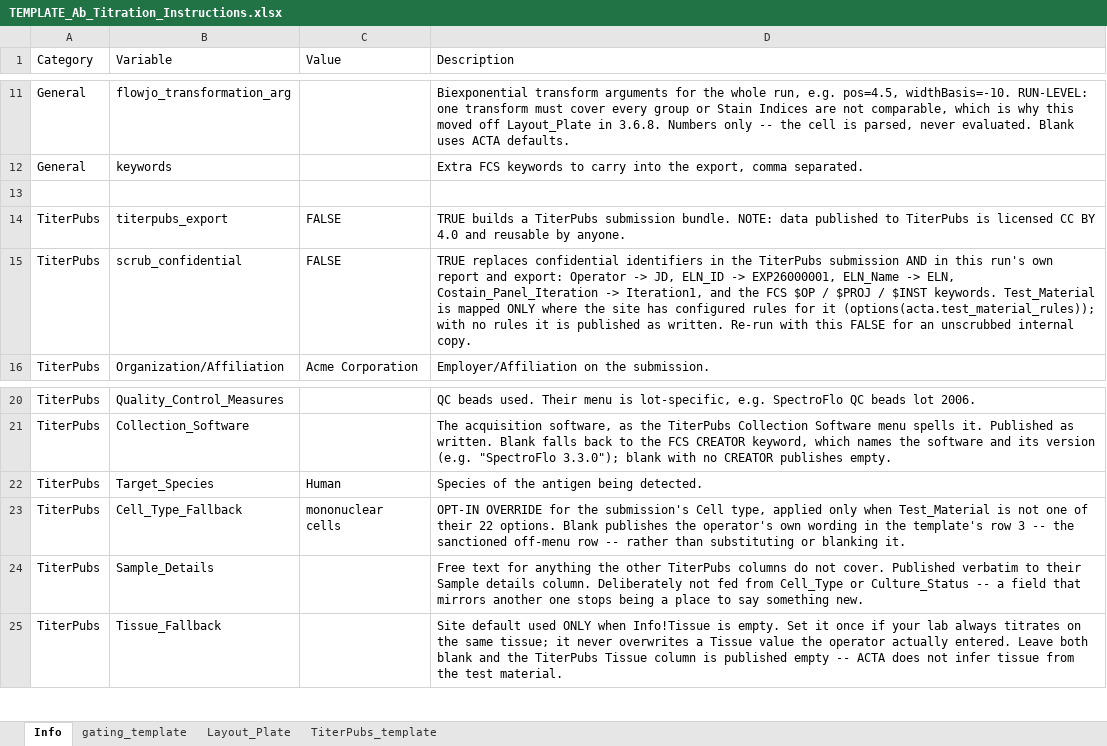
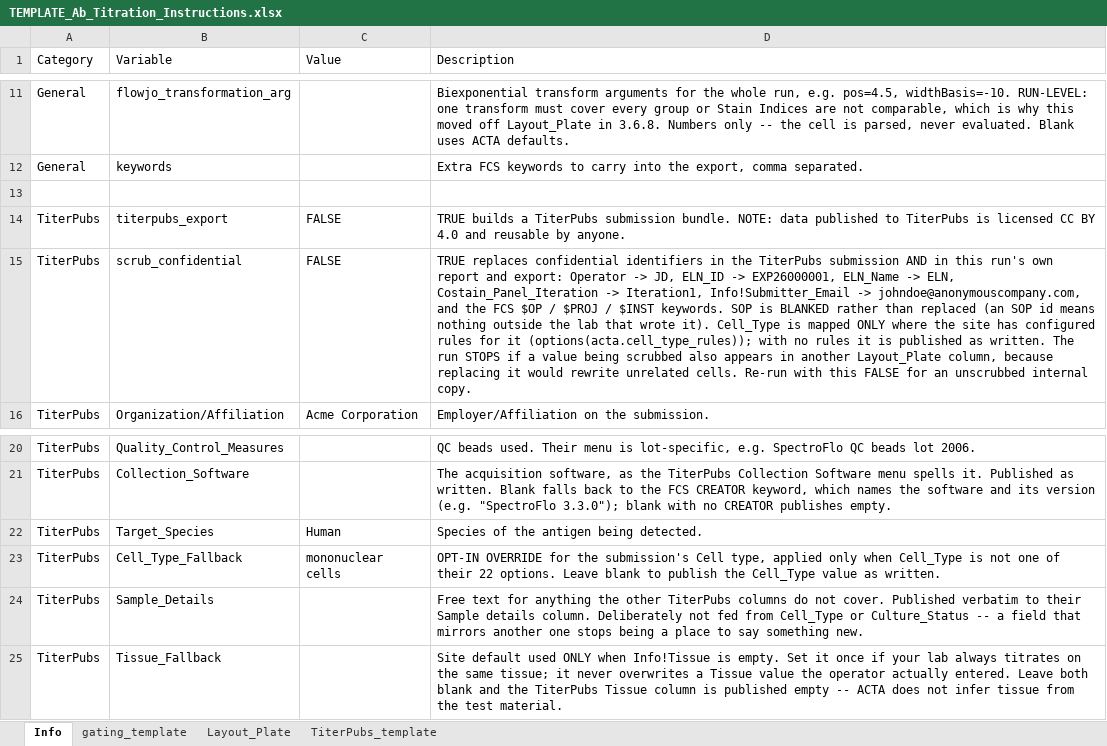
Before and after one commit to jatin199517/acta-public, an Excel workbook: inst/pipeline/Template/TEMPLATE_Ab_Titration_Instructions.xlsx, sheet Info, drawn as a sheet; only a part is shown, gaps mark what is left out; values as stored, in another font and other column widths than the file's, no borders; the diff names each change by its address in the sheet, - before the commit and + after, or states it on an @@ line.

```diff
--- a/inst/pipeline/Template/TEMPLATE_Ab_Titration_Instructions.xlsx (sheet Info)
+++ b/inst/pipeline/Template/TEMPLATE_Ab_Titration_Instructions.xlsx (sheet Info)
-D15 (Description): …-> Iteration1, and the FCS $OP / $PROJ / $INST keywords. Test_Material is mapped ONLY where the site has configured rules for it (options(acta.test_material_rules)); with no rules it is published as written. Re-run with…
+D15 (Description): …-> Iteration1, Info!Submitter_Email -> johndoe@anonymouscompany.com, and the FCS $OP / $PROJ / $INST keywords. SOP is BLANKED rather than replaced (an SOP id means nothing outside the lab that wrote it). Cell_Type is mapped ONLY where the site has configured rules for it (options(acta.cell_type_rules)); with no rules it is published as written. The run STOPS if a value being scrubbed also appears in another Layout_Plate column, because replacing it would rewrite unrelated cells. Re-run with…
-D23 (Description): …only when Test_Material is not one of their 22 options. Blank publishes the operator's own wording in the template's row 3 -- the sanctioned off-menu row -- rather than substituting or blanking it.
+D23 (Description): …only when Cell_Type is not one of their 22 options. Leave blank to publish the Cell_Type value as written.
```
Also changed, not shown: inst/extdata/oq_small/OQ_Test1/OQ_Test1_Ab_Titration_Instructions.xlsx, inst/extdata/oq_small/OQ_Test2/OQ_Test2_Ab_Titration_Instructions.xlsx, 23 other files.
